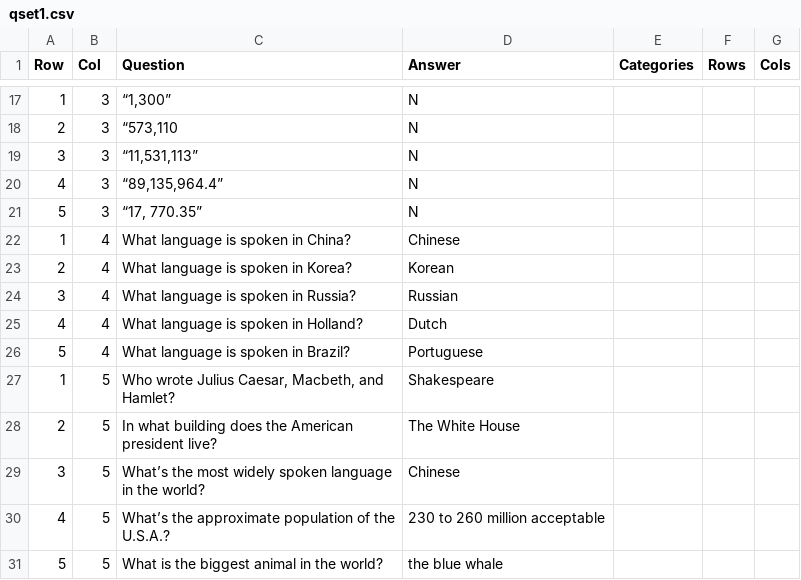
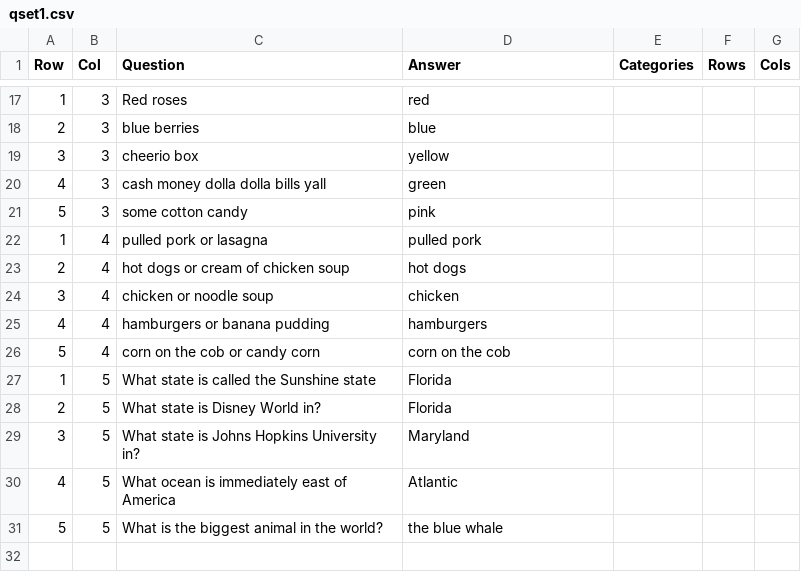
Before and after one commit to illdill44/wheelofjep, a CSV file: qset1.csv, drawn as a sheet; only a part is shown, gaps mark what is left out; the diff covers the shown part only.

```diff
--- a/qset1.csv
+++ b/qset1.csv
@@ -17,15 +17,15 @@ Row,Col,Question,Answer,Categories,Rows,Cols
-1,3,"“1,300”",N,,,
-2,3,"“573,110",N,,,
-3,3,"“11,531,113”",N,,,
-4,3,"“89,135,964.4”",N,,,
-5,3,"“17, 770.35”",N,,,
-1,4,What language is spoken in China?,Chinese,,,
-2,4,What language is spoken in Korea?,Korean,,,
-3,4,What language is spoken in Russia?,Russian,,,
-4,4,What language is spoken in Holland?,Dutch,,,
-5,4,What language is spoken in Brazil?,Portuguese,,,
-1,5,"Who wrote Julius Caesar, Macbeth, and Hamlet?",Shakespeare,,,
-2,5,In what building does the American president live?,The White House,,,
-3,5,What’s the most widely spoken language in the world?,Chinese,,,
-4,5,What’s the approximate population of the U.S.A.?,230 to 260 million acceptable,,,
+1,3,Red roses,red,,,
+2,3,blue berries,blue,,,
+3,3,cheerio box,yellow,,,
+4,3,cash money dolla dolla bills yall,green,,,
+5,3,some cotton candy,pink,,,
+1,4,pulled pork or lasagna,pulled pork,,,
+2,4,hot dogs or cream of chicken soup,hot dogs,,,
+3,4,chicken or noodle soup,chicken,,,
+4,4,hamburgers or banana pudding,hamburgers,,,
+5,4,corn on the cob or candy corn,corn on the cob,,,
+1,5,What state is called the Sunshine state,Florida,,,
+2,5,What state is Disney World in?,Florida,,,
+3,5,What state is Johns Hopkins University in?,Maryland,,,
+4,5,What ocean is immediately east of America,Atlantic,,,
 5,5,What is the biggest animal in the world?,the blue whale,,,
```
Also changed, not shown: 4 added rows, 4 removed rows and 23 edited cells elsewhere in this file.
